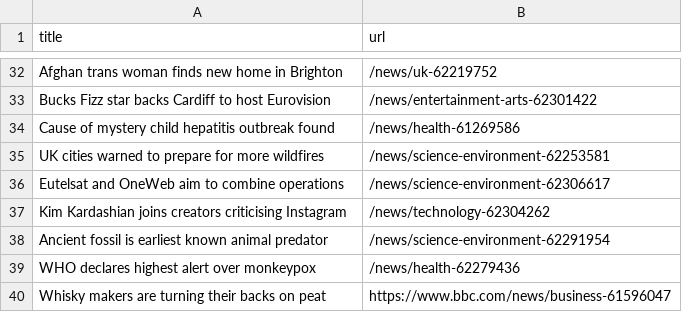
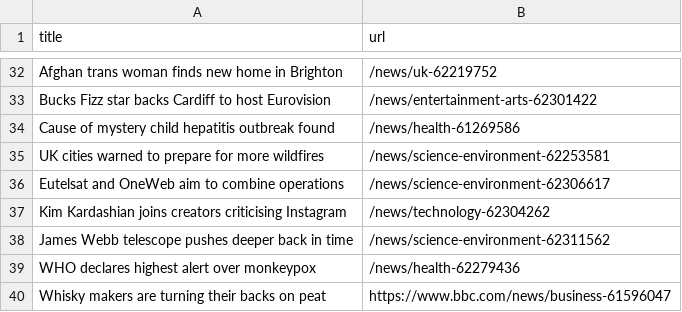
Before and after one commit to onlyandrewn/automatic-scraper, a CSV file: bbc.csv, drawn as a sheet; only a part is shown, gaps mark what is left out; removed rows and columns are numbered as before the commit, all else as after; the diff names each change by its address in the sheet, - before the commit and + after, or states it on an @@ line.

```diff
--- a/bbc.csv
+++ b/bbc.csv
-row 38: Ancient fossil is earliest known animal predator | /news/science-environment-62291954
+row 38: James Webb telescope pushes deeper back in time | /news/science-environment-62311562
```
